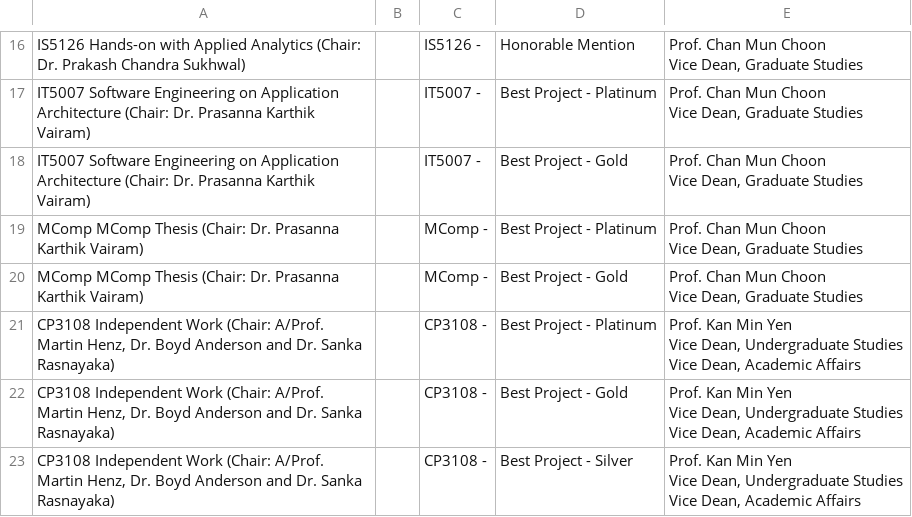
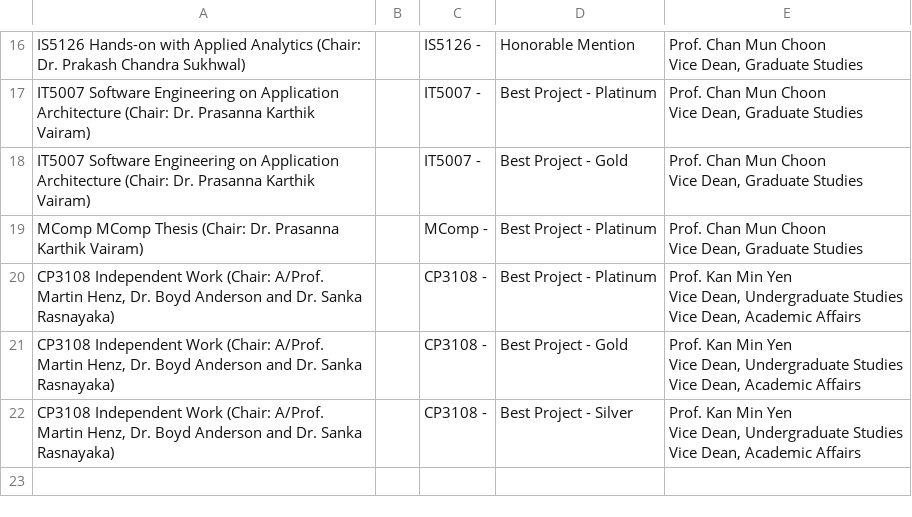
Before and after one commit to ZHD1987E/STePS-Auto, a CSV file: awardees.csv, drawn as a sheet; only a part is shown, gaps mark what is left out; ↵ is a line break in a cell; the diff names each change by its address in the sheet, - before the commit and + after, or states it on an @@ line.

Commit message:
Update Master Data and VideoLinks

```diff
--- a/awardees.csv
+++ b/awardees.csv
-row 20: MComp MComp Thesis (Chair: Dr. Prasanna Karthik Vairam) |  | MComp - | Best Project - Gold | Prof. Chan Mun Choon ↵ Vice Dean, Graduate Studies
```
Also changed, not shown: MASTERDATACSV.csv, 2 other files.
